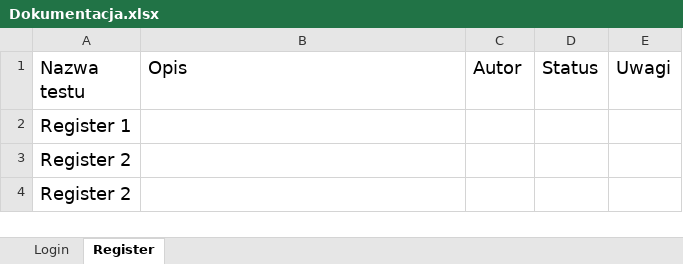
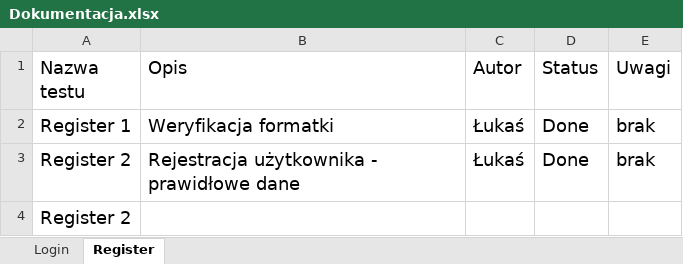
Before and after one commit to lechu7/TripAdvisor_testing, an Excel workbook: Dokumentacja.xlsx, sheet Register, drawn as a sheet; values as stored, in another font and other column widths than the file's, no borders; table styles not drawn; removed rows and columns are numbered as before the commit, all else as after; the diff names each change by its address in the sheet, - before the commit and + after, or states it on an @@ line.

Commit message:
Add files via upload

```diff
--- a/Dokumentacja.xlsx (sheet Register)
+++ b/Dokumentacja.xlsx (sheet Register)
-row 2: Register 1
-row 3: Register 2
+row 2: Register 1 | Weryfikacja formatki | Łukaś | Done | brak
+row 3: Register 2 | Rejestracja użytkownika - prawidłowe dane | Łukaś | Done | brak
```
